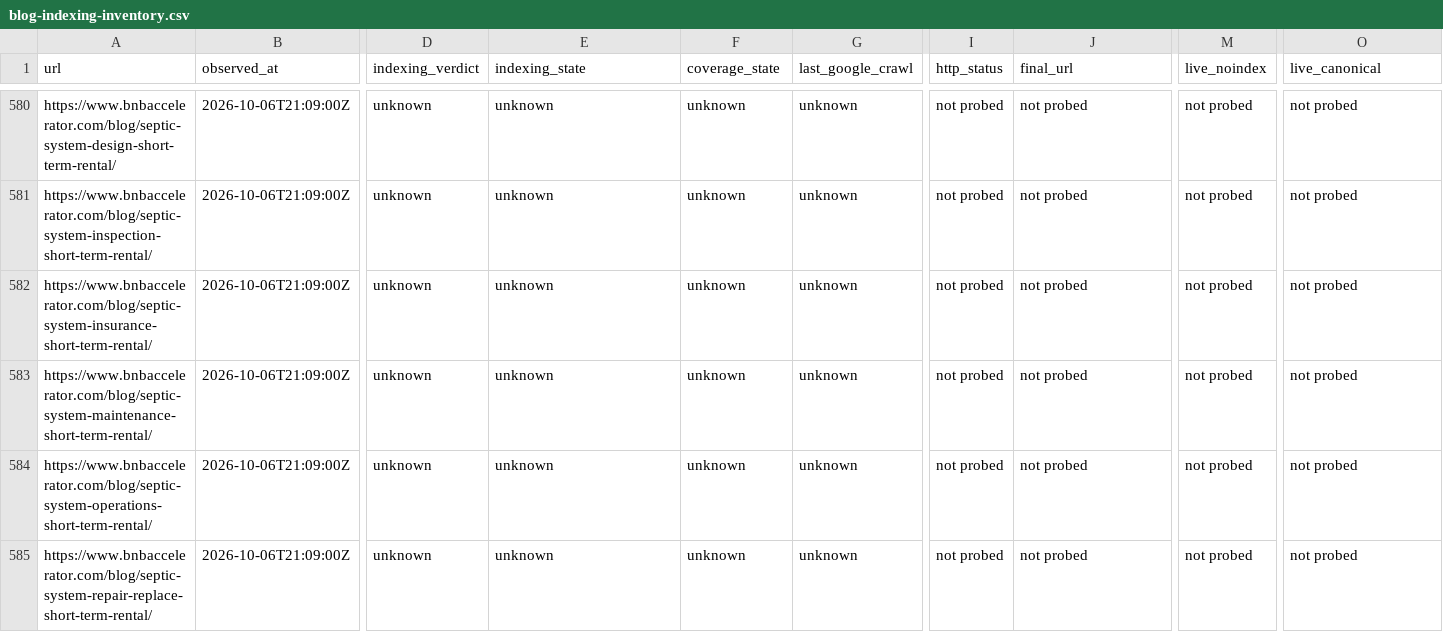
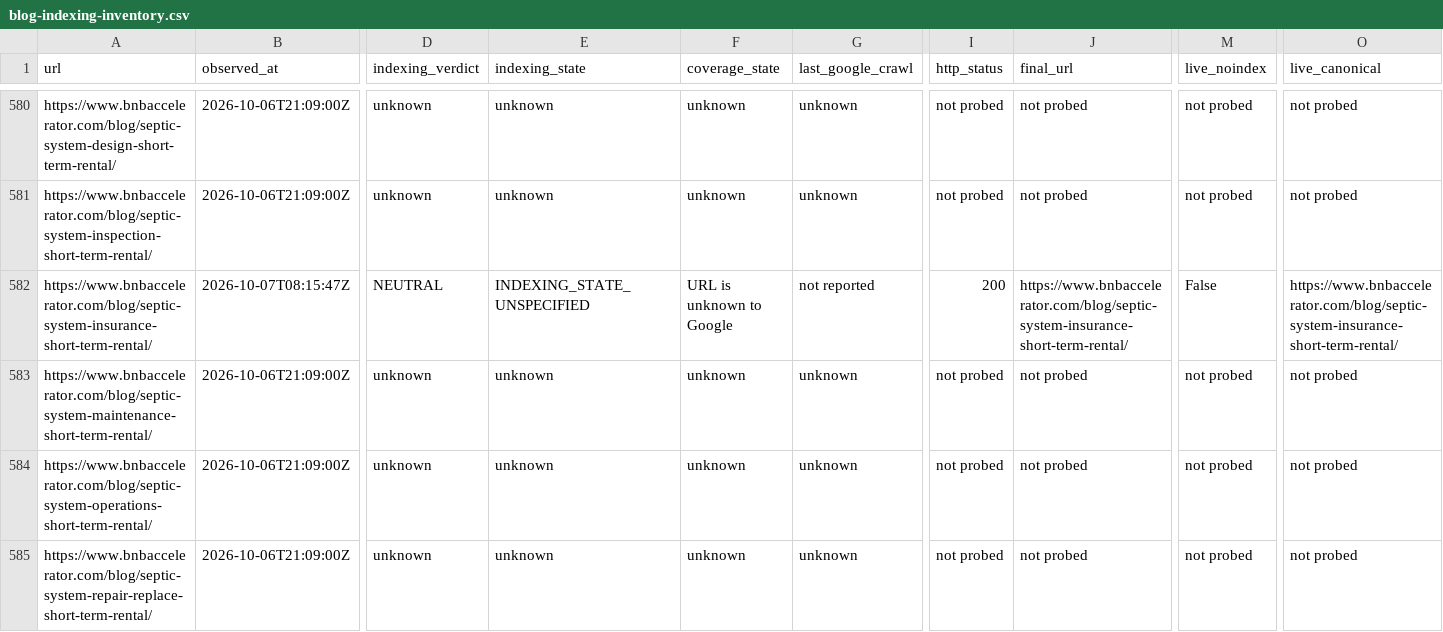
Before and after one commit to drconnorrobertson/bnb-accelerator-site, a CSV file: _gen/blog-indexing-inventory.csv, drawn as a sheet; only a part is shown, gaps mark what is left out; the diff covers the shown part only; the diff names each change by its address in the sheet, - before the commit and + after, or states it on an @@ line.

Commit message:
Record septic insurance live eligibility and submission evidence

```diff
--- a/_gen/blog-indexing-inventory.csv
+++ b/_gen/blog-indexing-inventory.csv
-B582 (observed_at): 2026-10-06T21:09:00Z
+B582 (observed_at): 2026-10-07T08:15:47Z
-D582 (indexing_verdict): unknown
+D582 (indexing_verdict): NEUTRAL
-E582 (indexing_state): unknown
+E582 (indexing_state): INDEXING_STATE_UNSPECIFIED
-F582 (coverage_state): unknown
+F582 (coverage_state): URL is unknown to Google
-G582 (last_google_crawl): unknown
+G582 (last_google_crawl): not reported
-I582 (http_status): not probed
+I582 (http_status): 200
-J582 (final_url): not probed
+J582 (final_url): https://www.bnbaccelerator.com/blog/septic-system-insurance-short-term-rental/
-M582 (live_noindex): not probed
+M582 (live_noindex): False
-O582 (live_canonical): not probed
+O582 (live_canonical): https://www.bnbaccelerator.com/blog/septic-system-insurance-short-term-rental/
```
Also changed, not shown: 3 edited cells elsewhere in this file, 4 other files.
